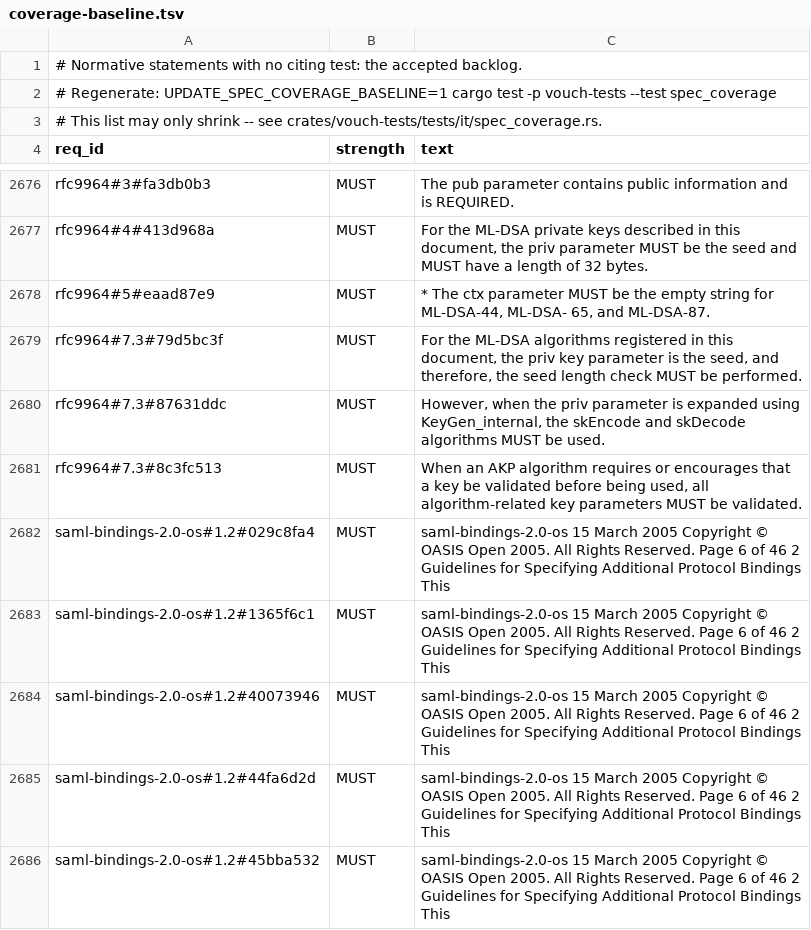
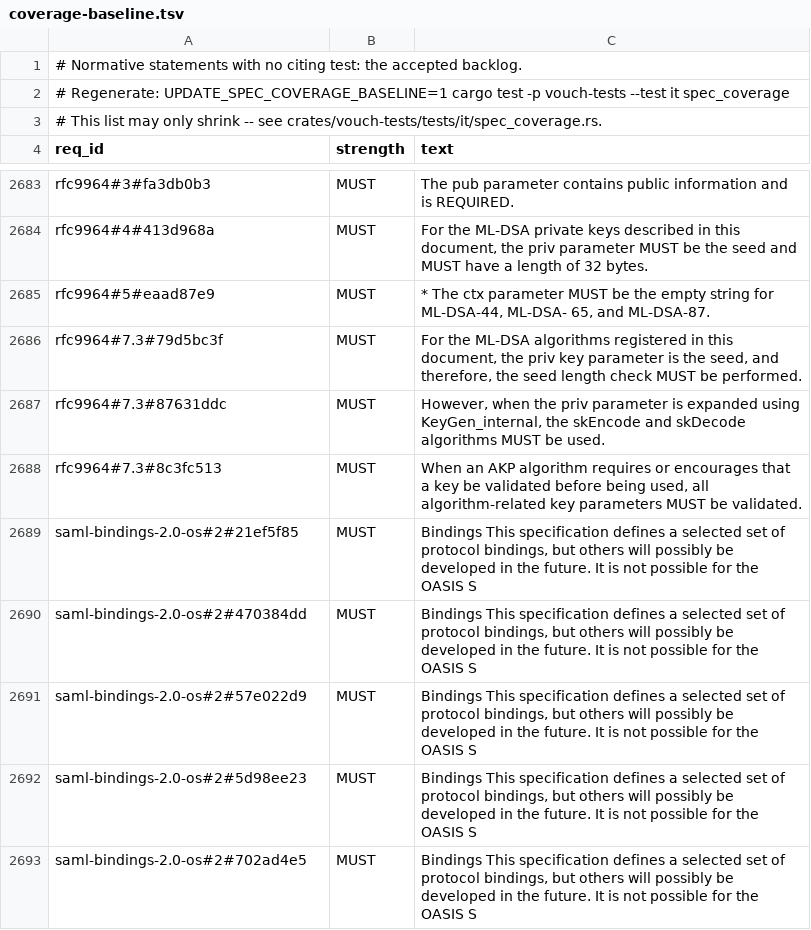
Before and after one commit to vouch-sh/vouch, a TSV file: specs/coverage-baseline.tsv, drawn as a sheet; only a part is shown, gaps mark what is left out; the diff covers the shown part only.

```diff
--- a/specs/coverage-baseline.tsv
+++ b/specs/coverage-baseline.tsv
@@ -1,3 +1,3 @@
 # Normative statements with no citing test: the accepted backlog.
-# Regenerate: UPDATE_SPEC_COVERAGE_BASELINE=1 cargo test -p vouch-tests --test spec_coverage
+# Regenerate: UPDATE_SPEC_COVERAGE_BASELINE=1 cargo test -p vouch-tests --test it spec_coverage
 # This list may only shrink -- see crates/vouch-tests/tests/it/spec_coverage.rs.
@@ -2681,6 +2688,6 @@ rfc9964#7.3#87631ddc	MUST	However, when the priv parameter is expanded using Key
 rfc9964#7.3#8c3fc513	MUST	When an AKP algorithm requires or encourages that a key be validated before being used, all algorithm-related key parameters MUST be validated.
-saml-bindings-2.0-os#1.2#029c8fa4	MUST	saml-bindings-2.0-os 15 March 2005 Copyright © OASIS Open 2005. All Rights Reserved. Page 6 of 46 2 Guidelines for Specifying Additional Protocol Bindings This
-saml-bindings-2.0-os#1.2#1365f6c1	MUST	saml-bindings-2.0-os 15 March 2005 Copyright © OASIS Open 2005. All Rights Reserved. Page 6 of 46 2 Guidelines for Specifying Additional Protocol Bindings This
-saml-bindings-2.0-os#1.2#40073946	MUST	saml-bindings-2.0-os 15 March 2005 Copyright © OASIS Open 2005. All Rights Reserved. Page 6 of 46 2 Guidelines for Specifying Additional Protocol Bindings This
-saml-bindings-2.0-os#1.2#44fa6d2d	MUST	saml-bindings-2.0-os 15 March 2005 Copyright © OASIS Open 2005. All Rights Reserved. Page 6 of 46 2 Guidelines for Specifying Additional Protocol Bindings This
-saml-bindings-2.0-os#1.2#45bba532	MUST	saml-bindings-2.0-os 15 March 2005 Copyright © OASIS Open 2005. All Rights Reserved. Page 6 of 46 2 Guidelines for Specifying Additional Protocol Bindings This
+saml-bindings-2.0-os#2#21ef5f85	MUST	Bindings This specification defines a selected set of protocol bindings, but others will possibly be developed in the future. It is not possible for the OASIS S
+saml-bindings-2.0-os#2#470384dd	MUST	Bindings This specification defines a selected set of protocol bindings, but others will possibly be developed in the future. It is not possible for the OASIS S
+saml-bindings-2.0-os#2#57e022d9	MUST	Bindings This specification defines a selected set of protocol bindings, but others will possibly be developed in the future. It is not possible for the OASIS S
+saml-bindings-2.0-os#2#5d98ee23	MUST	Bindings This specification defines a selected set of protocol bindings, but others will possibly be developed in the future. It is not possible for the OASIS S
+saml-bindings-2.0-os#2#702ad4e5	MUST	Bindings This specification defines a selected set of protocol bindings, but others will possibly be developed in the future. It is not possible for the OASIS S
```
Also changed, not shown: 27 added rows, 20 removed rows and 41 edited cells elsewhere in this file, 7 other files.
